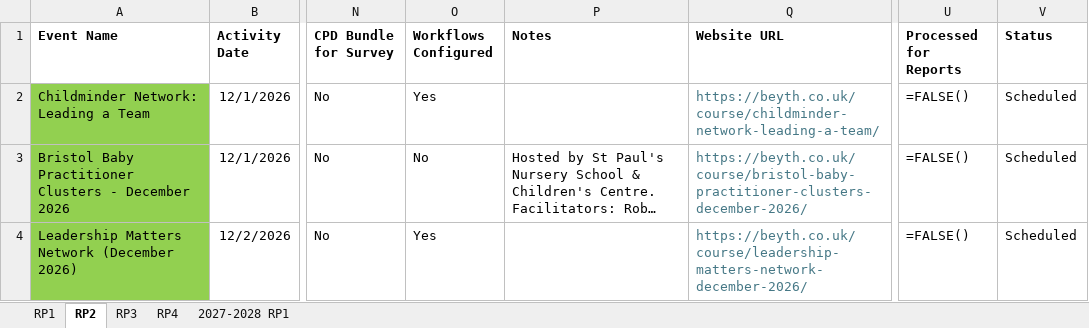
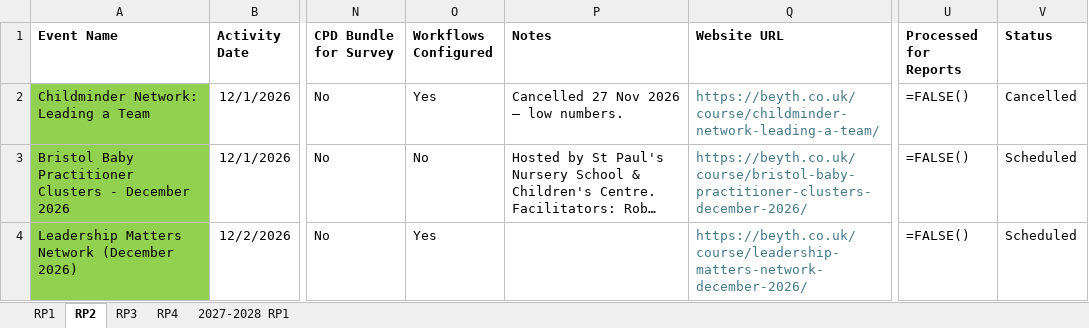
Before and after one commit to Alimaggs/SPH-Dashboard, an Excel workbook: Data/2026-2027 SPH Activity Master List.xlsx, sheet RP2, drawn as a sheet; only a part is shown, gaps mark what is left out; long unchanged cells end in …; values as stored, in another font and other column widths than the file's, no borders; formulas without a stored value are shown as written; table styles not drawn; the diff names each change by its address in the sheet, - before the commit and + after, or states it on an @@ line.

```diff
--- a/Data/2026-2027 SPH Activity Master List.xlsx (sheet RP2)
+++ b/Data/2026-2027 SPH Activity Master List.xlsx (sheet RP2)
-P2 (Notes): (empty)
+P2 (Notes): Cancelled 27 Nov 2026 – low numbers.
-V2 (Status): Scheduled
+V2 (Status): Cancelled
```
Also changed, not shown: 1 other file.
